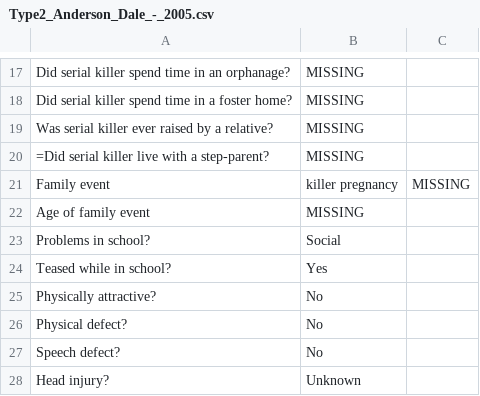
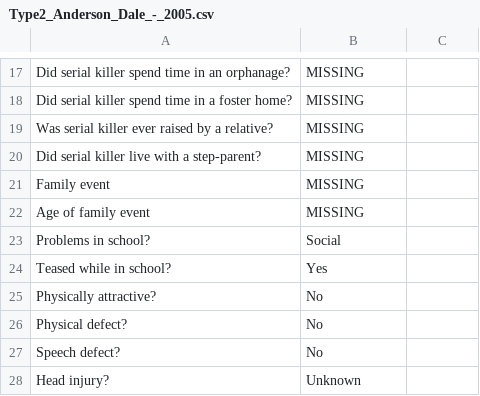
Before and after one commit to ajithksenthil/CrimeArchetypes, a CSV file: mnt/data/csv/Type2_Anderson_Dale_-_2005.csv, drawn as a sheet; only a part is shown, gaps mark what is left out.

Commit message:
cleanedagain_Type2_Anderson_Dale_-_2005.csv

```diff
--- a/mnt/data/csv/Type2_Anderson_Dale_-_2005.csv
+++ b/mnt/data/csv/Type2_Anderson_Dale_-_2005.csv
@@ -19,4 +19,4 @@ Did serial killer spend time in a foster home?,MISSING
 Was serial killer ever raised by a relative?,MISSING
-=Did serial killer live with a step-parent?,MISSING
-Family event, killer pregnancy,MISSING
+Did serial killer live with a step-parent?,MISSING
+Family event,MISSING
 Age of family event,MISSING
```
